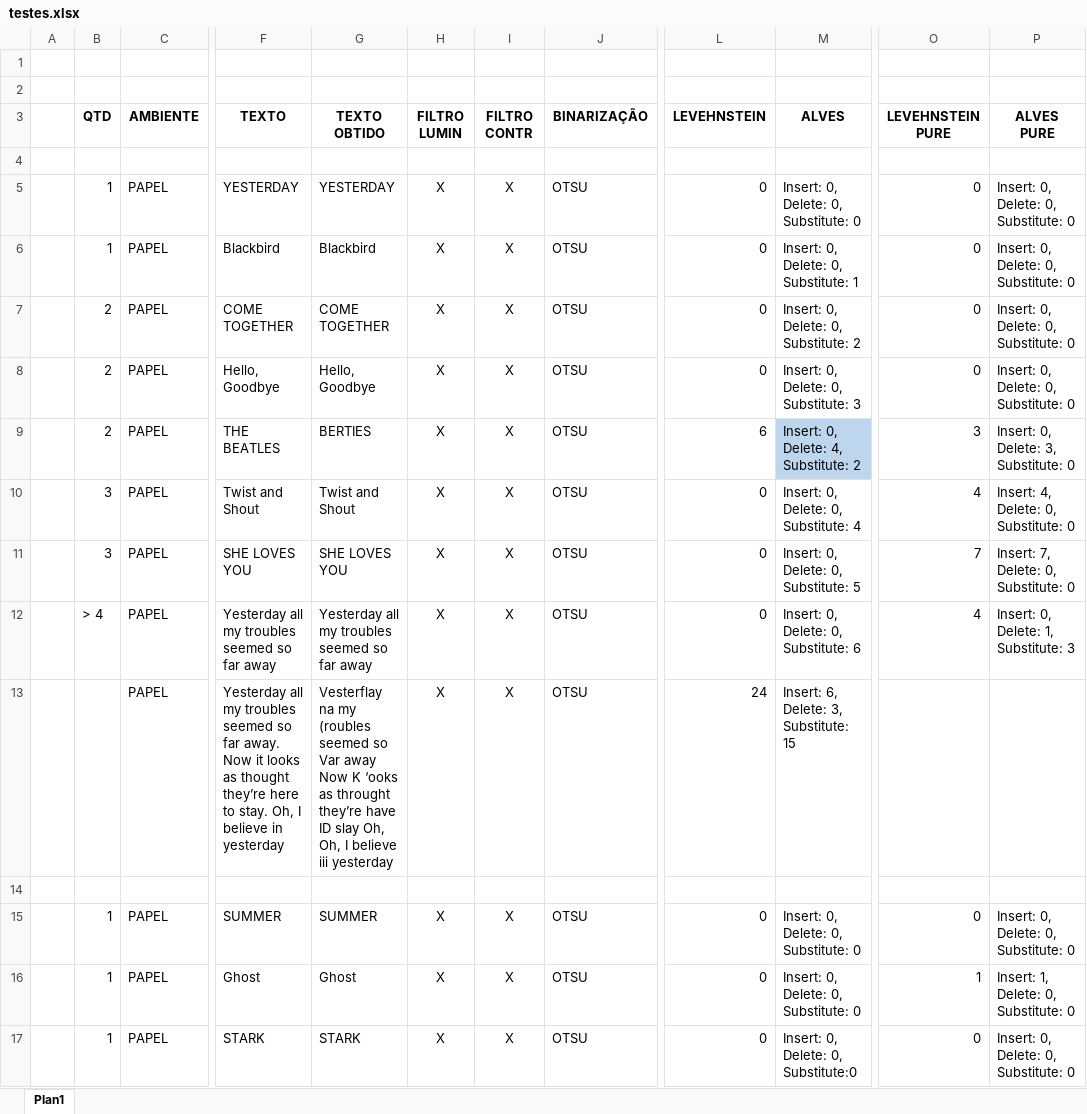
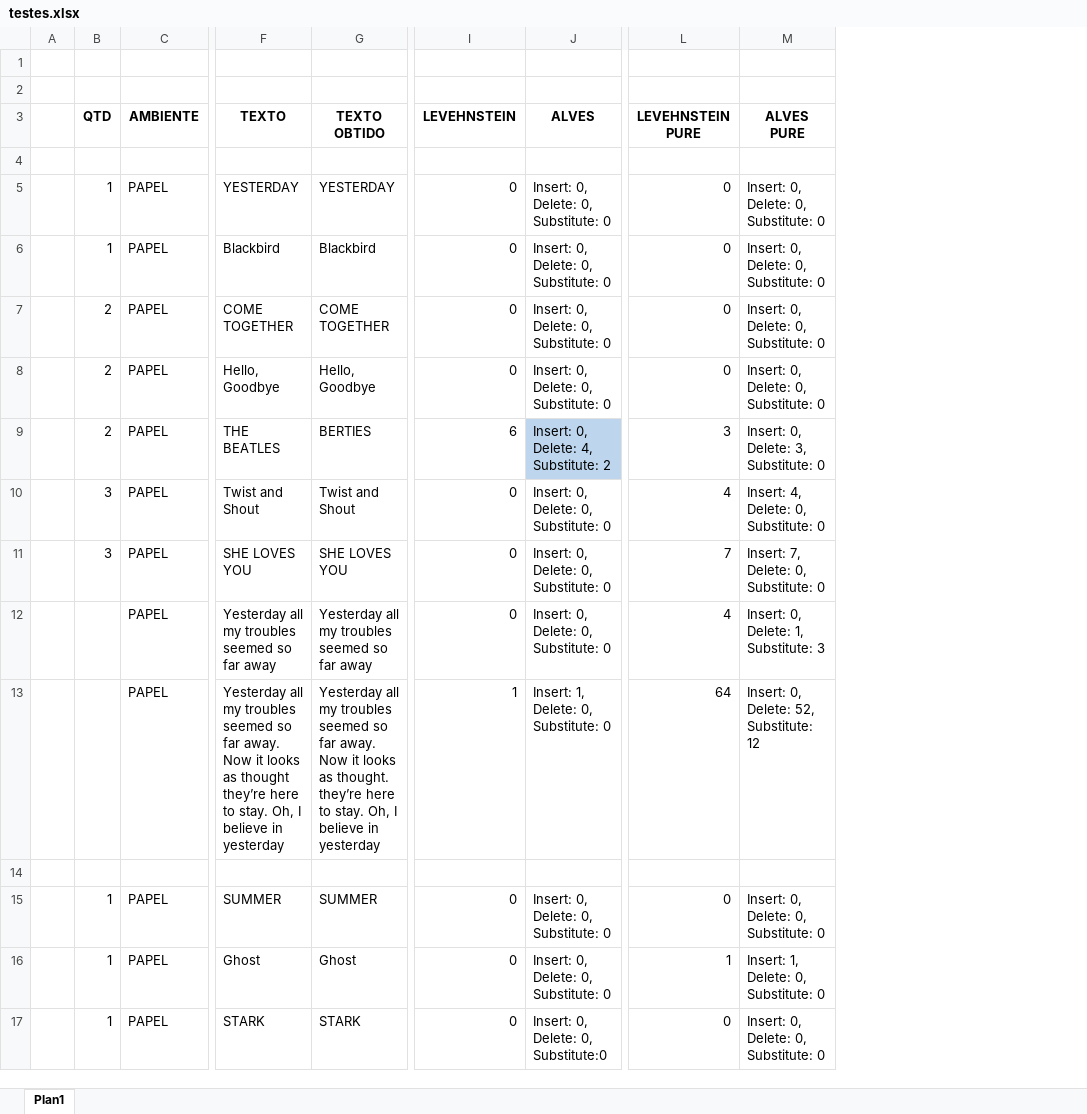
Before and after one commit to gabriel-yanaguya/TTS-OCR, an Excel workbook: testes.xlsx, sheet Plan1, drawn as a sheet; only a part is shown, gaps mark what is left out; values as stored, in another font and other column widths than the file's, no borders; removed rows and columns are numbered as before the commit, all else as after; the diff covers the shown part only; the diff names each change by its address in the sheet, - before the commit and + after, or states it on an @@ line.

```diff
--- a/testes.xlsx (sheet Plan1)
+++ b/testes.xlsx (sheet Plan1)
-column H (FILTRO LUMIN), rows 5-17: X | X | X | X | X | X | X | X | X |  | X | X | X
-column I (FILTRO CONTR), rows 5-17: X | X | X | X | X | X | X | X | X |  | X | X | X
-column J (BINARIZAÇÃO), rows 5-17: OTSU | OTSU | OTSU | OTSU | OTSU | OTSU | OTSU | OTSU | OTSU |  | OTSU | OTSU | OTSU
-J6 (ALVES): Insert: 0, Delete: 0, Substitute: 1
+J6 (ALVES): Insert: 0, Delete: 0, Substitute: 0
-J7 (ALVES): Insert: 0, Delete: 0, Substitute: 2
+J7 (ALVES): Insert: 0, Delete: 0, Substitute: 0
-J8 (ALVES): Insert: 0, Delete: 0, Substitute: 3
+J8 (ALVES): Insert: 0, Delete: 0, Substitute: 0
-J10 (ALVES): Insert: 0, Delete: 0, Substitute: 4
+J10 (ALVES): Insert: 0, Delete: 0, Substitute: 0
-J11 (ALVES): Insert: 0, Delete: 0, Substitute: 5
+J11 (ALVES): Insert: 0, Delete: 0, Substitute: 0
-B12 (QTD): > 4
+B12 (QTD): (empty)
-J12 (ALVES): Insert: 0, Delete: 0, Substitute: 6
+J12 (ALVES): Insert: 0, Delete: 0, Substitute: 0
-G13 (TEXTO OBTIDO): Vesterflay na my (roubles seemed so Var away Now K ‘ooks as throught they’re have ID slay Oh, Oh, I believe iii yesterday
+G13 (TEXTO OBTIDO): Yesterday all my troubles seemed so far away. Now it looks as thought. they’re here to stay. Oh, I believe in yesterday
-I13 (LEVEHNSTEIN): 24
+I13 (LEVEHNSTEIN): 1
-J13 (ALVES): Insert: 6, Delete: 3, Substitute: 15
+J13 (ALVES): Insert: 1, Delete: 0, Substitute: 0
-L13 (LEVEHNSTEIN PURE): (empty)
+L13 (LEVEHNSTEIN PURE): 64
-M13 (ALVES PURE): (empty)
+M13 (ALVES PURE): Insert: 0, Delete: 52, Substitute: 12
```
Also changed, not shown: 77 added rows and 22 edited cells elsewhere in this sheet, 2 other files.
